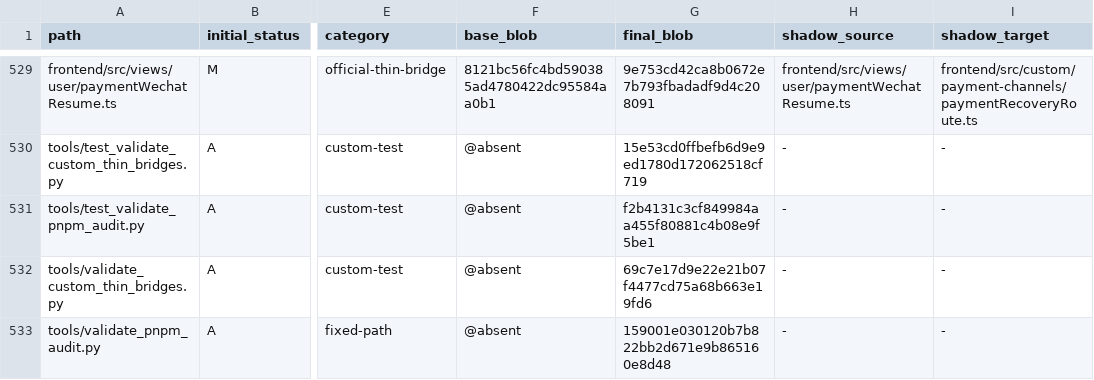
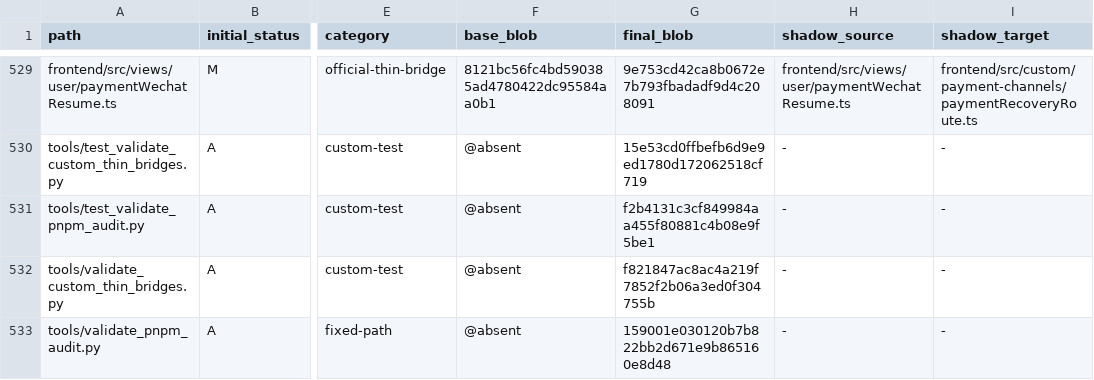
Before and after one commit to o87110/sub2api-custom-public, a TSV file: .github/custom-upstream-delta.tsv, drawn as a sheet; only a part is shown, gaps mark what is left out; the diff names each change by its address in the sheet, - before the commit and + after, or states it on an @@ line.

Commit message:
fix(upgrade): bind full scheduling validator blob

```diff
--- a/.github/custom-upstream-delta.tsv
+++ b/.github/custom-upstream-delta.tsv
-G532 (final_blob): 69c7e17d9e22e21b07f4477cd75a68b663e19fd6
+G532 (final_blob): f821847ac8ac4a219f7852f2b06a3ed0f304755b
```
